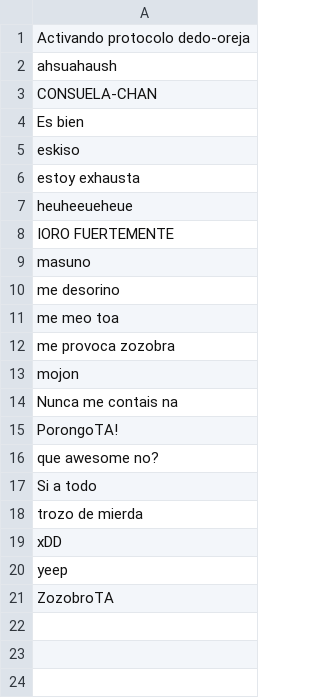
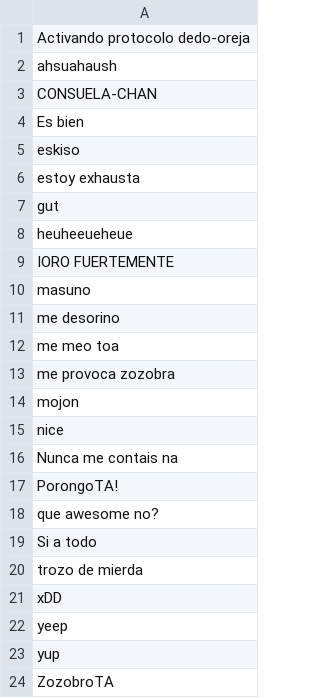
Before and after one commit to SUGUS-GNULinux/minolobot, a CSV file: datafiles/phrases.csv, drawn as a sheet; the diff names each change by its address in the sheet, - before the commit and + after, or states it on an @@ line.

Commit message:
Adding vocabulary (Fixed #23)

```diff
--- a/datafiles/phrases.csv
+++ b/datafiles/phrases.csv
+row 7: gut
+row 15: nice
+row 23: yup
```
